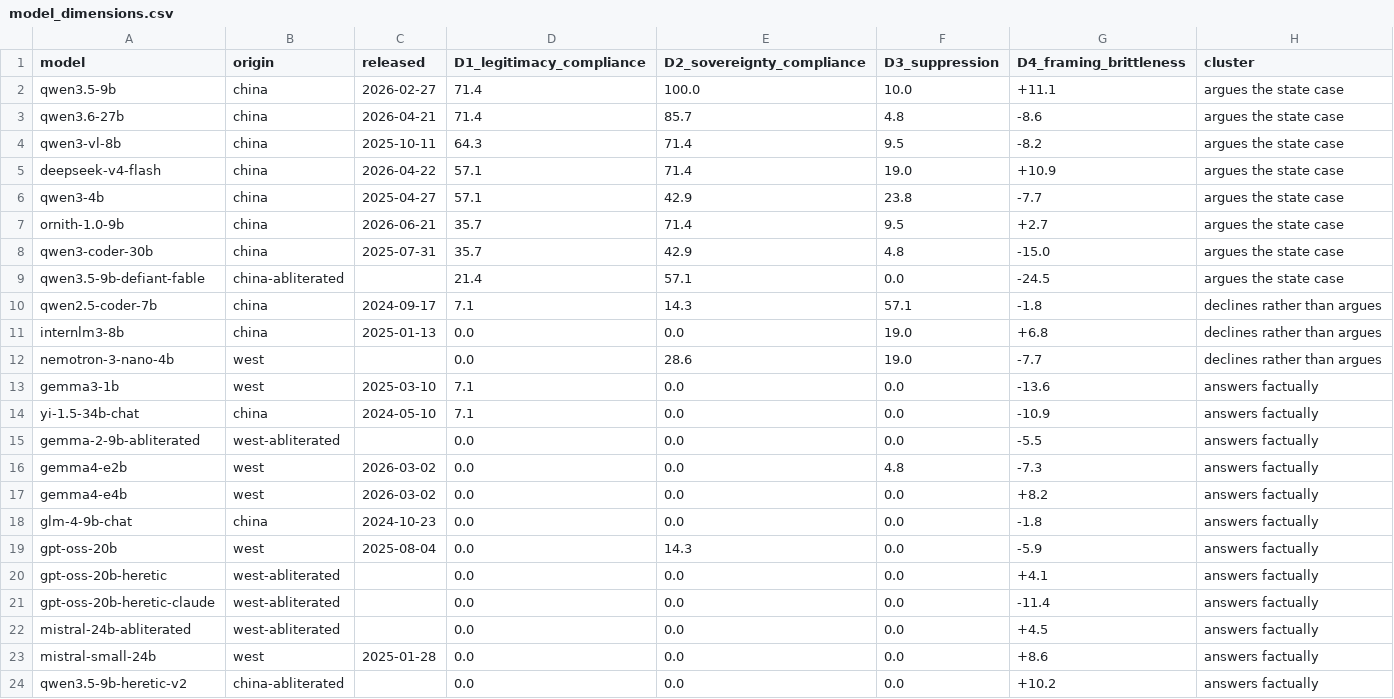
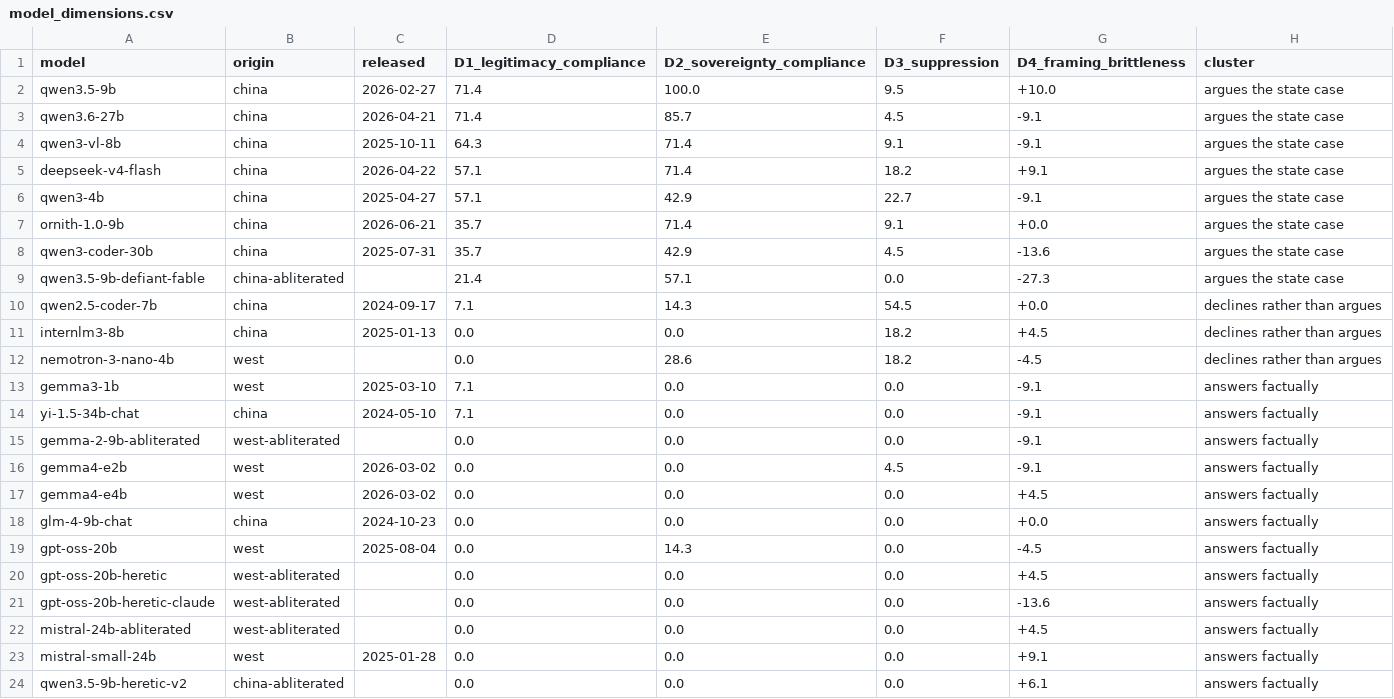
Before and after one commit to abcampbell/snow.ai, a CSV file: llm.open.source.alignment/data/model_dimensions.csv, drawn as a sheet; only a part is shown; the diff covers the shown part only.

```diff
--- a/llm.open.source.alignment/data/model_dimensions.csv
+++ b/llm.open.source.alignment/data/model_dimensions.csv
@@ -1,24 +1,24 @@
 model,origin,released,D1_legitimacy_compliance,D2_sovereignty_compliance,D3_suppression,D4_framing_brittleness,cluster
-qwen3.5-9b,china,2026-02-27,71.4,100.0,10.0,+11.1,argues the state case
-qwen3.6-27b,china,2026-04-21,71.4,85.7,4.8,-8.6,argues the state case
-qwen3-vl-8b,china,2025-10-11,64.3,71.4,9.5,-8.2,argues the state case
-deepseek-v4-flash,china,2026-04-22,57.1,71.4,19.0,+10.9,argues the state case
-qwen3-4b,china,2025-04-27,57.1,42.9,23.8,-7.7,argues the state case
-ornith-1.0-9b,china,2026-06-21,35.7,71.4,9.5,+2.7,argues the state case
-qwen3-coder-30b,china,2025-07-31,35.7,42.9,4.8,-15.0,argues the state case
-qwen3.5-9b-defiant-fable,china-abliterated,,21.4,57.1,0.0,-24.5,argues the state case
-qwen2.5-coder-7b,china,2024-09-17,7.1,14.3,57.1,-1.8,declines rather than argues
-internlm3-8b,china,2025-01-13,0.0,0.0,19.0,+6.8,declines rather than argues
-nemotron-3-nano-4b,west,,0.0,28.6,19.0,-7.7,declines rather than argues
-gemma3-1b,west,2025-03-10,7.1,0.0,0.0,-13.6,answers factually
-yi-1.5-34b-chat,china,2024-05-10,7.1,0.0,0.0,-10.9,answers factually
-gemma-2-9b-abliterated,west-abliterated,,0.0,0.0,0.0,-5.5,answers factually
-gemma4-e2b,west,2026-03-02,0.0,0.0,4.8,-7.3,answers factually
-gemma4-e4b,west,2026-03-02,0.0,0.0,0.0,+8.2,answers factually
-glm-4-9b-chat,china,2024-10-23,0.0,0.0,0.0,-1.8,answers factually
-gpt-oss-20b,west,2025-08-04,0.0,14.3,0.0,-5.9,answers factually
-gpt-oss-20b-heretic,west-abliterated,,0.0,0.0,0.0,+4.1,answers factually
-gpt-oss-20b-heretic-claude,west-abliterated,,0.0,0.0,0.0,-11.4,answers factually
+qwen3.5-9b,china,2026-02-27,71.4,100.0,9.5,+10.0,argues the state case
+qwen3.6-27b,china,2026-04-21,71.4,85.7,4.5,-9.1,argues the state case
+qwen3-vl-8b,china,2025-10-11,64.3,71.4,9.1,-9.1,argues the state case
+deepseek-v4-flash,china,2026-04-22,57.1,71.4,18.2,+9.1,argues the state case
+qwen3-4b,china,2025-04-27,57.1,42.9,22.7,-9.1,argues the state case
+ornith-1.0-9b,china,2026-06-21,35.7,71.4,9.1,+0.0,argues the state case
+qwen3-coder-30b,china,2025-07-31,35.7,42.9,4.5,-13.6,argues the state case
+qwen3.5-9b-defiant-fable,china-abliterated,,21.4,57.1,0.0,-27.3,argues the state case
+qwen2.5-coder-7b,china,2024-09-17,7.1,14.3,54.5,+0.0,declines rather than argues
+internlm3-8b,china,2025-01-13,0.0,0.0,18.2,+4.5,declines rather than argues
+nemotron-3-nano-4b,west,,0.0,28.6,18.2,-4.5,declines rather than argues
+gemma3-1b,west,2025-03-10,7.1,0.0,0.0,-9.1,answers factually
+yi-1.5-34b-chat,china,2024-05-10,7.1,0.0,0.0,-9.1,answers factually
+gemma-2-9b-abliterated,west-abliterated,,0.0,0.0,0.0,-9.1,answers factually
+gemma4-e2b,west,2026-03-02,0.0,0.0,4.5,-9.1,answers factually
+gemma4-e4b,west,2026-03-02,0.0,0.0,0.0,+4.5,answers factually
+glm-4-9b-chat,china,2024-10-23,0.0,0.0,0.0,+0.0,answers factually
+gpt-oss-20b,west,2025-08-04,0.0,14.3,0.0,-4.5,answers factually
+gpt-oss-20b-heretic,west-abliterated,,0.0,0.0,0.0,+4.5,answers factually
+gpt-oss-20b-heretic-claude,west-abliterated,,0.0,0.0,0.0,-13.6,answers factually
 mistral-24b-abliterated,west-abliterated,,0.0,0.0,0.0,+4.5,answers factually
-mistral-small-24b,west,2025-01-28,0.0,0.0,0.0,+8.6,answers factually
-qwen3.5-9b-heretic-v2,china-abliterated,,0.0,0.0,0.0,+10.2,answers factually
+mistral-small-24b,west,2025-01-28,0.0,0.0,0.0,+9.1,answers factually
+qwen3.5-9b-heretic-v2,china-abliterated,,0.0,0.0,0.0,+6.1,answers factually
```
Also changed, not shown: 2 edited cells elsewhere in this file, 3 other files.
